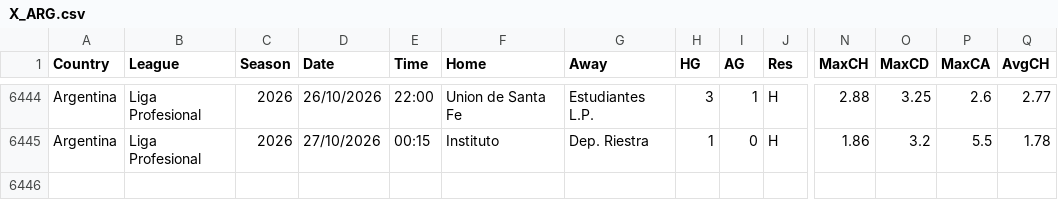
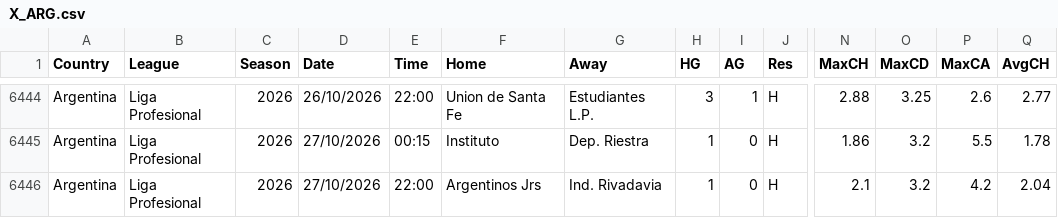
Before and after one commit to Hexmagistus/super-soccer-ai, a CSV file: data/raw/X_ARG.csv, drawn as a sheet; only a part is shown, gaps mark what is left out; rows hold the shown columns only; the diff names each change by its address in the sheet, - before the commit and + after, or states it on an @@ line.

```diff
--- a/data/raw/X_ARG.csv
+++ b/data/raw/X_ARG.csv
+row 6446: Argentina | Liga Profesional | 2026 | 27/10/2026 | 22:00 | Argentinos Jrs | Ind. Rivadavia | 1 | 0 | H | 2.1 | 3.2 | 4.2 | 2.04
```
Also changed, not shown: data/raw/I1_2627.csv, data/raw/X_BRA.csv, 11 other files.
